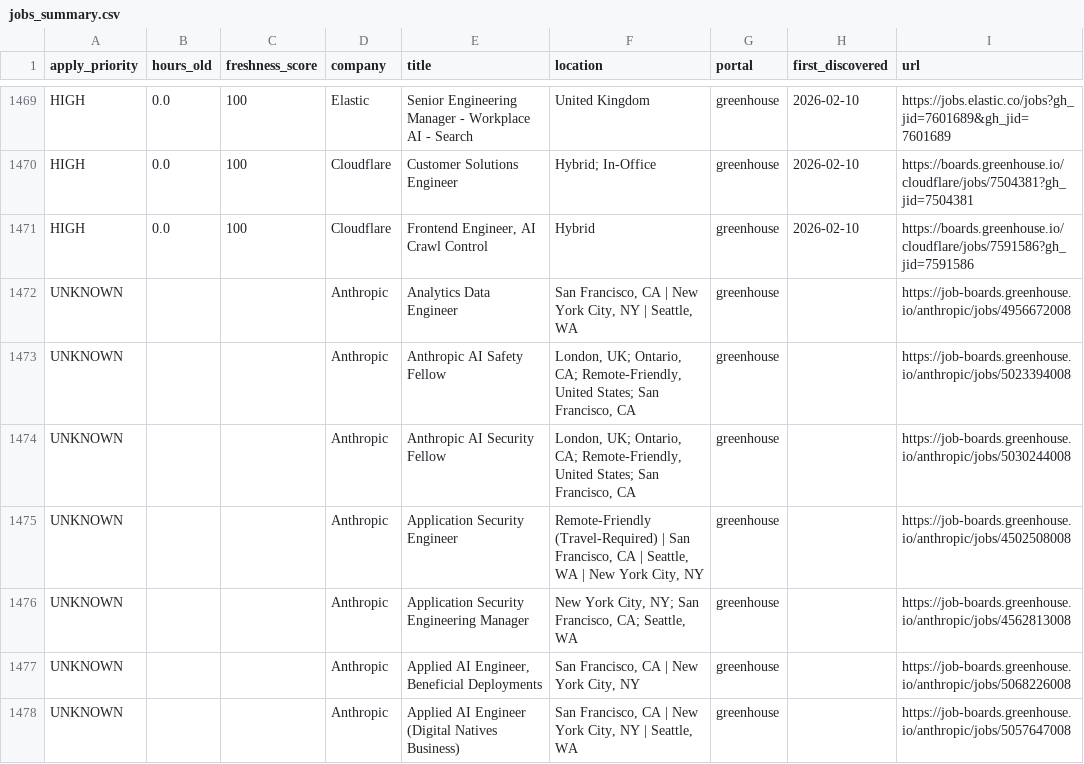
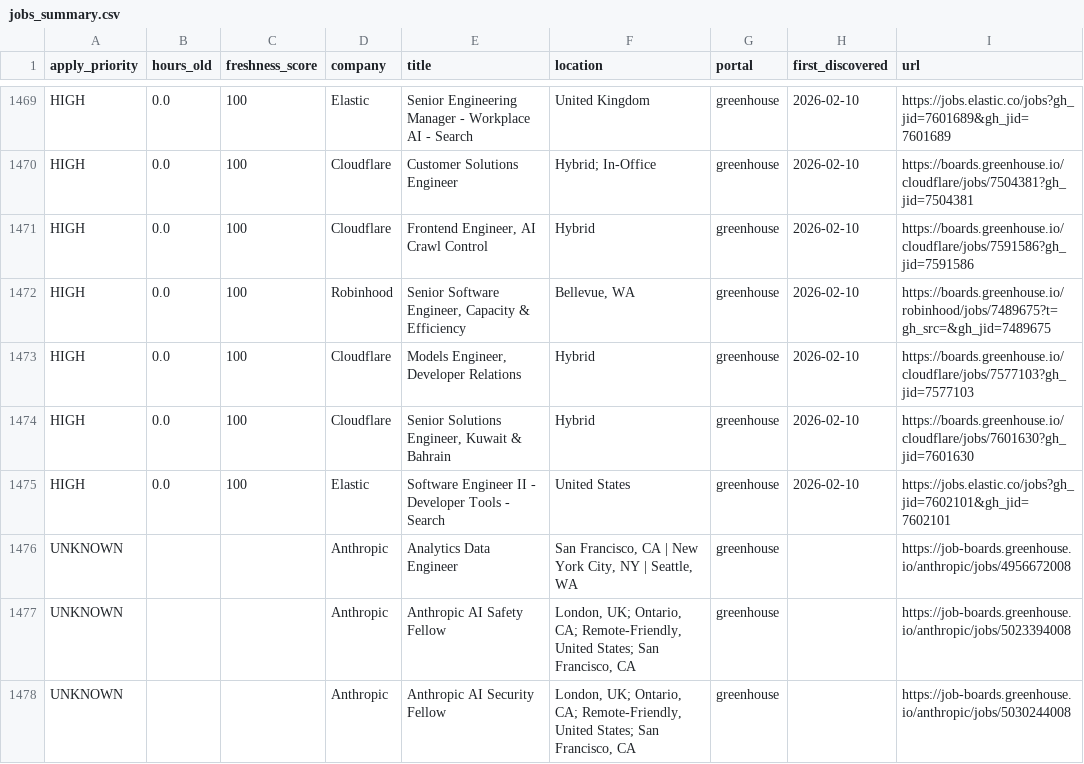
Before and after one commit to Nuthanreddy05/tech-jobs-scraper, a CSV file: jobs/jobs_summary.csv, drawn as a sheet; only a part is shown, gaps mark what is left out; the shorter side is filled out with more unchanged rows.

```diff
--- a/jobs/jobs_summary.csv
+++ b/jobs/jobs_summary.csv
@@ -1471,2 +1471,6 @@ HIGH,0.0,100,Cloudflare,Customer Solutions Engineer,Hybrid; In-Office,greenhouse
 HIGH,0.0,100,Cloudflare,"Frontend Engineer, AI Crawl Control ",Hybrid,greenhouse,2026-02-10,https://boards.greenhouse.io/cloudflare/jobs/7591586?gh_jid=7591586
+HIGH,0.0,100,Robinhood,"Senior Software Engineer, Capacity & Efficiency ","Bellevue, WA",greenhouse,2026-02-10,https://boards.greenhouse.io/robinhood/jobs/7489675?t=gh_src=&gh_jid=7489675
+HIGH,0.0,100,Cloudflare,"Models Engineer, Developer Relations",Hybrid,greenhouse,2026-02-10,https://boards.greenhouse.io/cloudflare/jobs/7577103?gh_jid=7577103
+HIGH,0.0,100,Cloudflare,"Senior Solutions Engineer, Kuwait & Bahrain",Hybrid,greenhouse,2026-02-10,https://boards.greenhouse.io/cloudflare/jobs/7601630?gh_jid=7601630
+HIGH,0.0,100,Elastic,Software Engineer II - Developer Tools - Search ,United States,greenhouse,2026-02-10,https://jobs.elastic.co/jobs?gh_jid=7602101&gh_jid=7602101
 UNKNOWN,,,Anthropic,Analytics Data Engineer,"San Francisco, CA | New York City, NY | Seattle, WA",greenhouse,,https://job-boards.greenhouse.io/anthropic/jobs/4956672008
```
Also changed, not shown: 6 other files.
